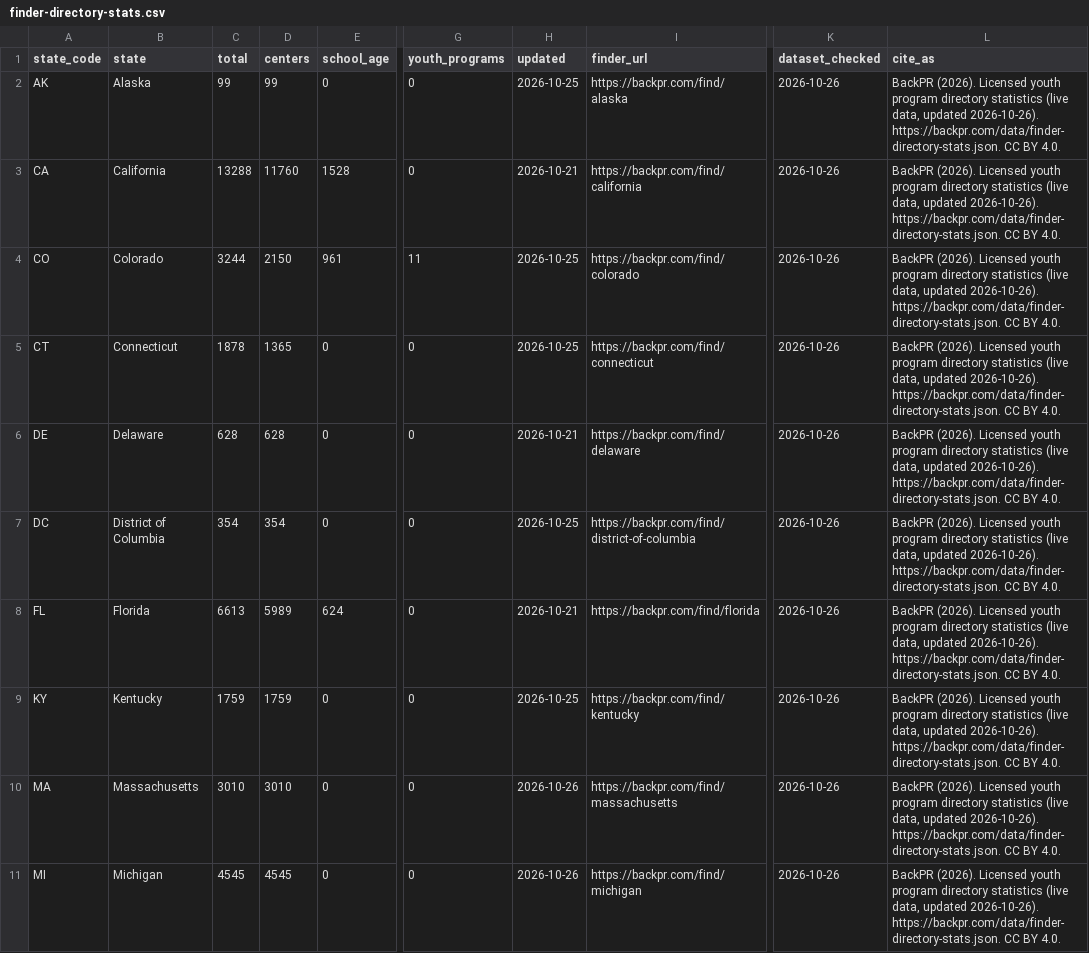
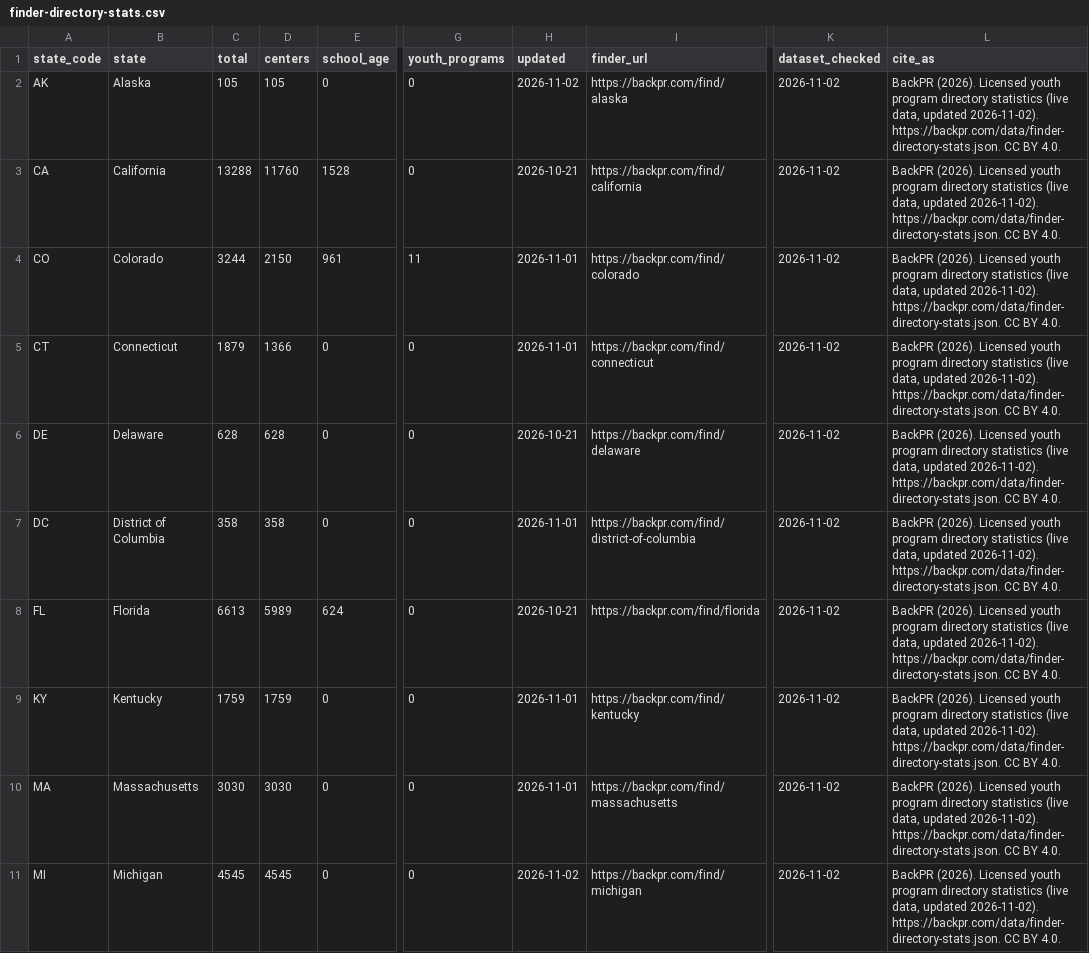
Before and after one commit to BackPR/backpr-open-data, a CSV file: data/finder-directory-stats.csv, drawn as a sheet; only a part is shown, gaps mark what is left out; the diff covers the shown part only; the diff names each change by its address in the sheet, - before the commit and + after, or states it on an @@ line.

```diff
--- a/data/finder-directory-stats.csv
+++ b/data/finder-directory-stats.csv
-C2 (total): 99
+C2 (total): 105
-D2 (centers): 99
+D2 (centers): 105
-H2 (updated): 2026-10-25
+H2 (updated): 2026-11-02
-K2:K11 (dataset_checked): 2026-10-26
+K2:K11 (dataset_checked): 2026-11-02
-L2:L11 (cite_as): …data, updated 2026-10-26). https://backpr.com/data/finder-directory-stats.json. CC…
+L2:L11 (cite_as): …data, updated 2026-11-02). https://backpr.com/data/finder-directory-stats.json. CC…
-H4:H5 (updated): 2026-10-25
+H4:H5 (updated): 2026-11-01
-C5 (total): 1878
+C5 (total): 1879
-D5 (centers): 1365
+D5 (centers): 1366
-C7 (total): 354
+C7 (total): 358
-D7 (centers): 354
+D7 (centers): 358
-H7 (updated): 2026-10-25
+H7 (updated): 2026-11-01
-H9 (updated): 2026-10-25
+H9 (updated): 2026-11-01
-C10 (total): 3010
+C10 (total): 3030
-D10 (centers): 3010
+D10 (centers): 3030
-H10 (updated): 2026-10-26
+H10 (updated): 2026-11-01
-H11 (updated): 2026-10-26
+H11 (updated): 2026-11-02
```
Also changed, not shown: 33 edited cells elsewhere in this file, data/state-rules.csv, 6 other files.
